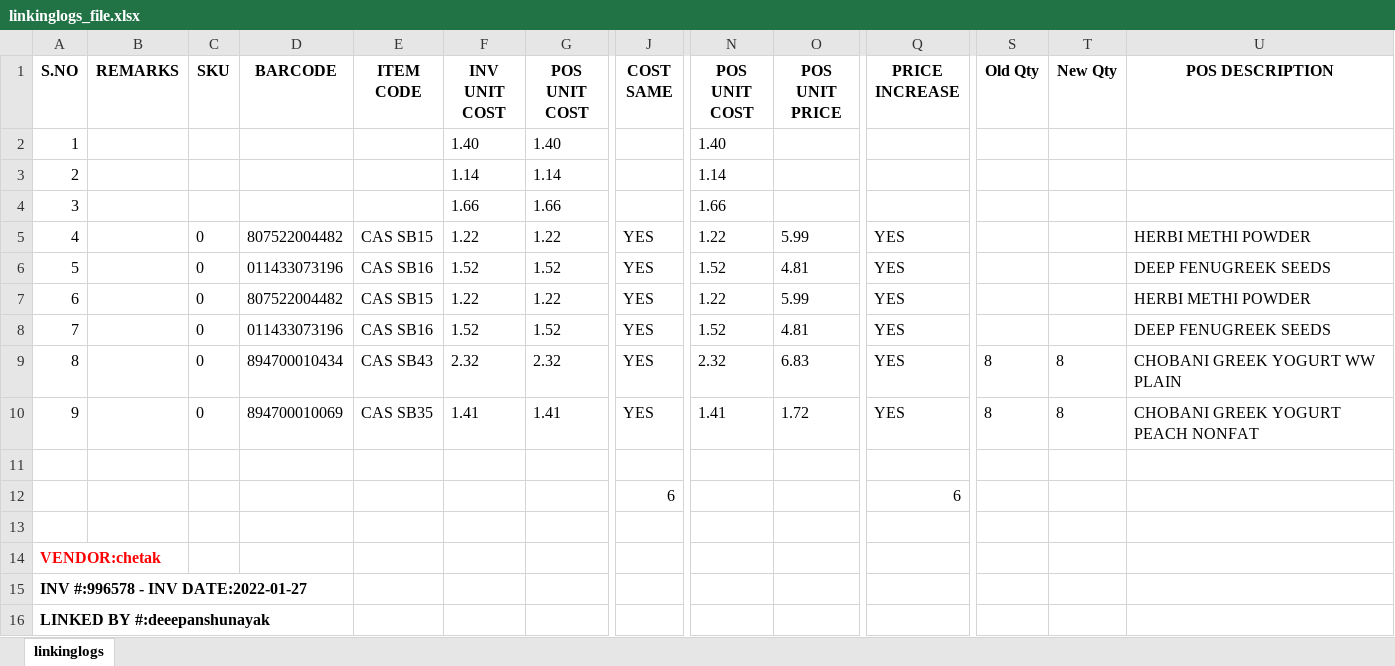
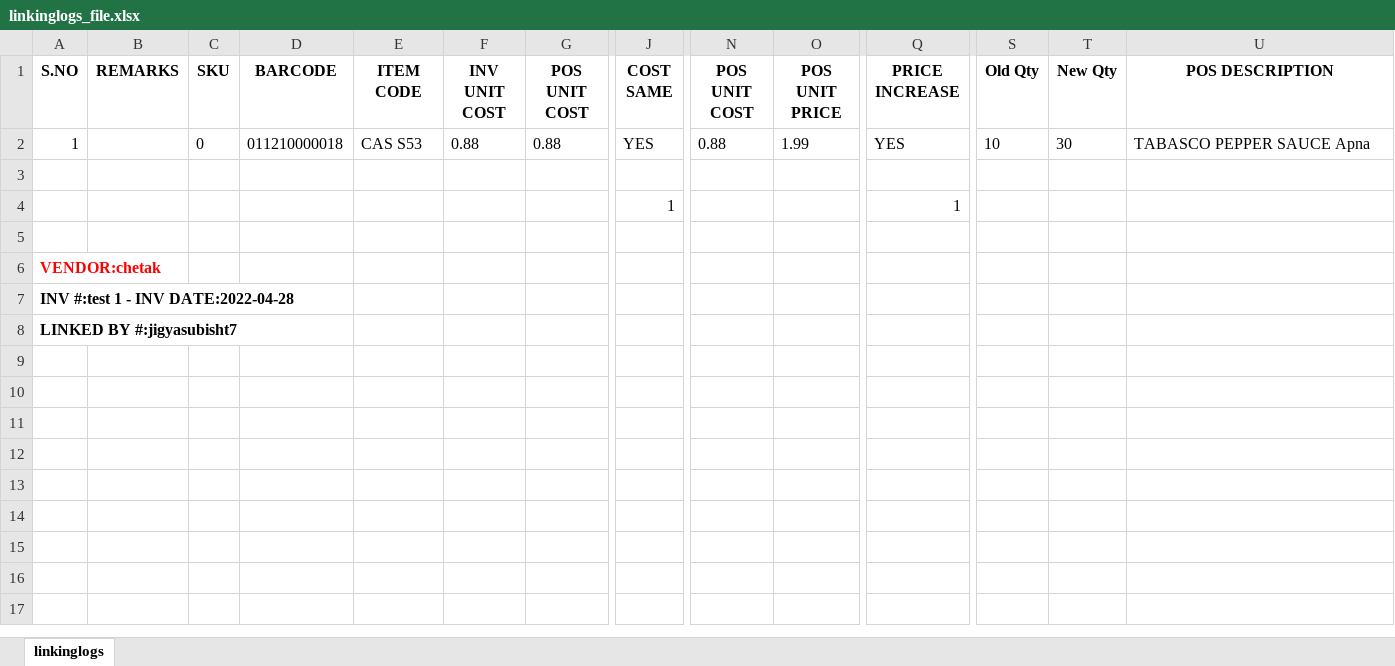
Before and after one commit to techydeepanshu/icms_jiofarmer_bigbazar, an Excel workbook: linkinglogs_file.xlsx, sheet linkinglogs, drawn as a sheet; only a part is shown, gaps mark what is left out; values as stored, in another font and other column widths than the file's, no borders; removed rows and columns are numbered as before the commit, all else as after; rows hold the shown columns only; the diff names each change by its address in the sheet, - before the commit and + after, or states it on an @@ line.

```diff
--- a/linkinglogs_file.xlsx (sheet linkinglogs)
+++ b/linkinglogs_file.xlsx (sheet linkinglogs)
-row 2: 1 |  |  |  |  | 1.40 | 1.40 |  | 1.40
-row 3: 2 |  |  |  |  | 1.14 | 1.14 |  | 1.14
-row 4: 3 |  |  |  |  | 1.66 | 1.66 |  | 1.66
-row 5: 4 |  | 0 | 807522004482 | CAS SB15 | 1.22 | 1.22 | YES | 1.22 | 5.99 | YES |  |  | HERBI METHI POWDER
-row 6: 5 |  | 0 | 011433073196 | CAS SB16 | 1.52 | 1.52 | YES | 1.52 | 4.81 | YES |  |  | DEEP FENUGREEK SEEDS
-row 7: 6 |  | 0 | 807522004482 | CAS SB15 | 1.22 | 1.22 | YES | 1.22 | 5.99 | YES |  |  | HERBI METHI POWDER
-row 8: 7 |  | 0 | 011433073196 | CAS SB16 | 1.52 | 1.52 | YES | 1.52 | 4.81 | YES |  |  | DEEP FENUGREEK SEEDS
-row 9: 8 |  | 0 | 894700010434 | CAS SB43 | 2.32 | 2.32 | YES | 2.32 | 6.83 | YES | 8 | 8 | CHOBANI GREEK YOGURT WW PLAIN
-row 10: 9 |  | 0 | 894700010069 | CAS SB35 | 1.41 | 1.41 | YES | 1.41 | 1.72 | YES | 8 | 8 | CHOBANI GREEK YOGURT PEACH NONFAT
+row 2: 1 |  | 0 | 011210000018 | CAS S53 | 0.88 | 0.88 | YES | 0.88 | 1.99 | YES | 10 | 30 | TABASCO PEPPER SAUCE Apna
-J4 (COST SAME): 6
+J4 (COST SAME): 1
-Q4 (PRICE INCREASE): 6
+Q4 (PRICE INCREASE): 1
-A7 (S.NO): INV #:996578 - INV DATE:2022-01-27
+A7 (S.NO): INV #:test 1 - INV DATE:2022-04-28
-A8 (S.NO): LINKED BY #:deeepanshunayak
+A8 (S.NO): LINKED BY #:jigyasubisht7
```
Also changed, not shown: poslogs_file.xlsx, 17 other files.
